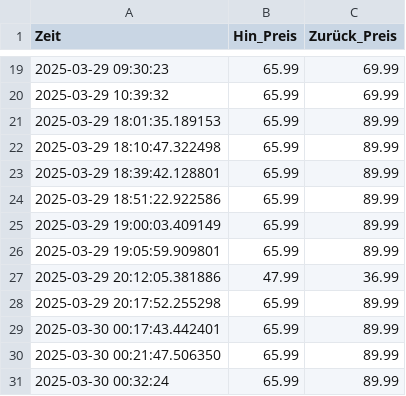
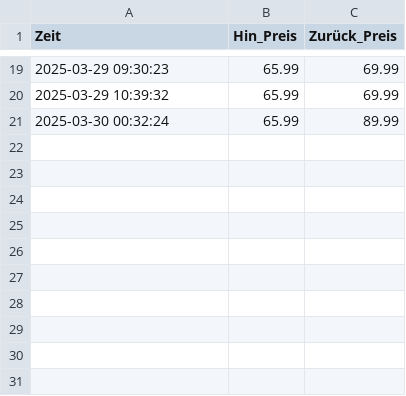
Before and after one commit to Chrish-97/DB-price-tracking, a CSV file: ticket_prices.csv, drawn as a sheet; only a part is shown, gaps mark what is left out; the diff names each change by its address in the sheet, - before the commit and + after, or states it on an @@ line.

Commit message:
Update ticket_prices.csv

```diff
--- a/ticket_prices.csv
+++ b/ticket_prices.csv
-row 21: 2025-03-29 18:01:35.189153 | 65.99 | 89.99
-row 22: 2025-03-29 18:10:47.322498 | 65.99 | 89.99
-row 23: 2025-03-29 18:39:42.128801 | 65.99 | 89.99
-row 24: 2025-03-29 18:51:22.922586 | 65.99 | 89.99
-row 25: 2025-03-29 19:00:03.409149 | 65.99 | 89.99
-row 26: 2025-03-29 19:05:59.909801 | 65.99 | 89.99
-row 27: 2025-03-29 20:12:05.381886 | 47.99 | 36.99
-row 28: 2025-03-29 20:17:52.255298 | 65.99 | 89.99
-row 29: 2025-03-30 00:17:43.442401 | 65.99 | 89.99
-row 30: 2025-03-30 00:21:47.506350 | 65.99 | 89.99
```
